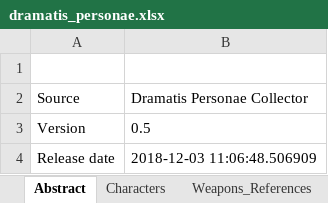
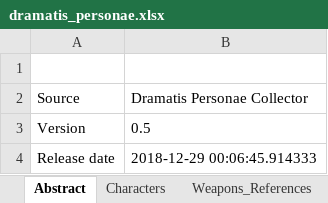
Before and after one commit to zaffarelli/dramatis_personae, an Excel workbook: dramatis_personae.xlsx, sheet Abstract, drawn as a sheet; values as stored, in another font and other column widths than the file's, no borders; the diff names each change by its address in the sheet, - before the commit and + after, or states it on an @@ line.

```diff
--- a/dramatis_personae.xlsx (sheet Abstract)
+++ b/dramatis_personae.xlsx (sheet Abstract)
-B4 (Dramatis Personae Collector): 2018-12-03 11:06:48.506909
+B4 (Dramatis Personae Collector): 2018-12-29 00:06:45.914333
```
Also changed, not shown: sheet Characters, sheet Skills_References, sheet Weapons_References, 22 other files.
